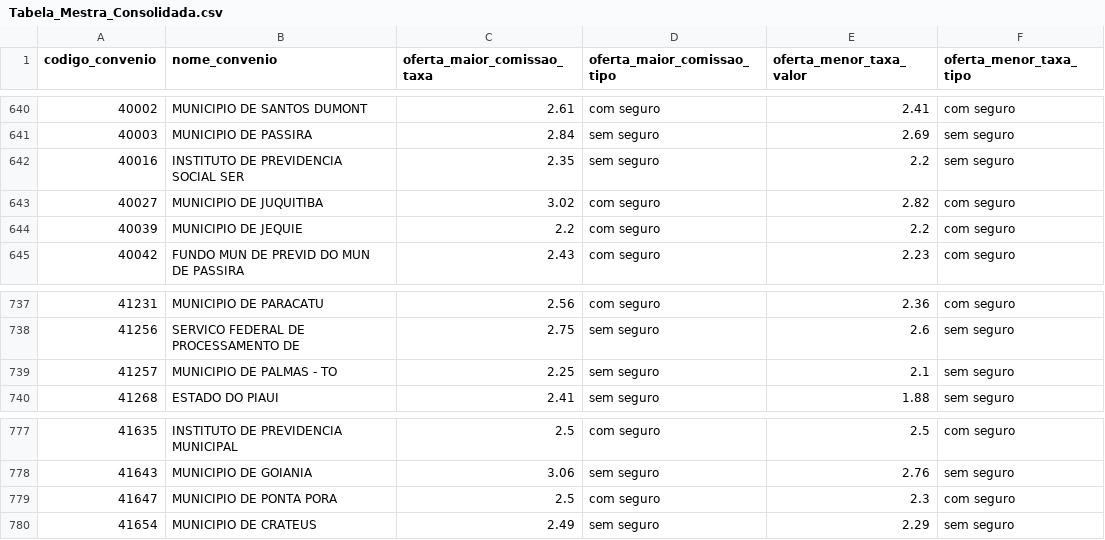
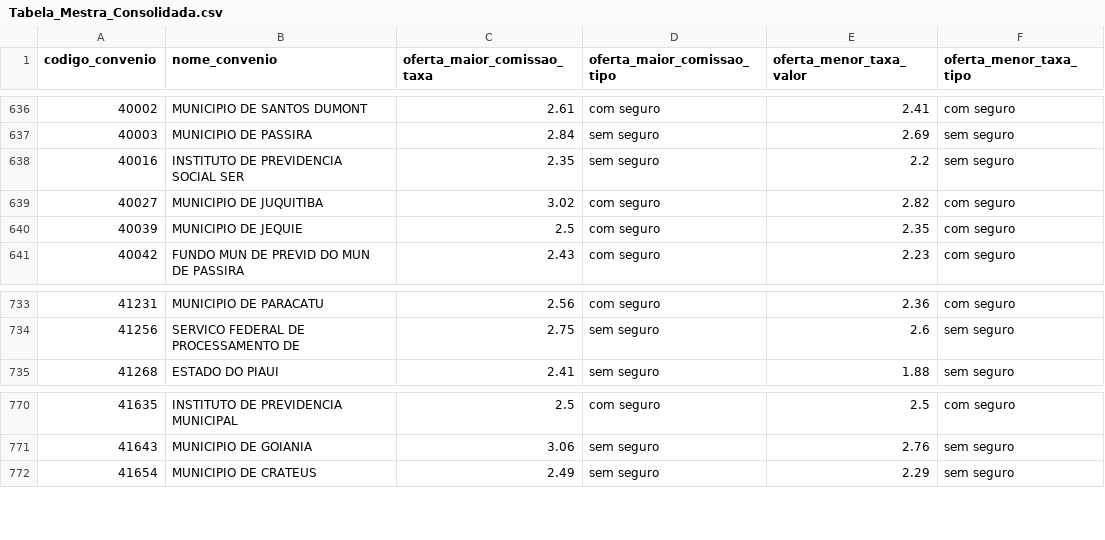
Before and after one commit to JoelLMelo/tabelas-taxas-consignado, a CSV file: Tabela_Mestra_Consolidada.csv, drawn as a sheet; only a part is shown, gaps mark what is left out; the diff covers the shown part only.

```diff
--- a/Tabela_Mestra_Consolidada.csv
+++ b/Tabela_Mestra_Consolidada.csv
@@ -643,3 +639,3 @@
 40027;MUNICIPIO DE JUQUITIBA;3.02;com seguro;2.82;com seguro
-40039;MUNICIPIO DE JEQUIE;2.2;com seguro;2.2;com seguro
+40039;MUNICIPIO DE JEQUIE;2.5;com seguro;2.35;com seguro
 40042;FUNDO MUN DE PREVID DO MUN DE PASSIRA;2.43;com seguro;2.23;com seguro
@@ -738,3 +734,2 @@
 41256;SERVICO FEDERAL DE PROCESSAMENTO DE;2.75;sem seguro;2.6;sem seguro
-41257;MUNICIPIO DE PALMAS - TO;2.25;sem seguro;2.1;sem seguro
 41268;ESTADO DO PIAUI;2.41;sem seguro;1.88;sem seguro
@@ -778,3 +771,2 @@
 41643;MUNICIPIO DE GOIANIA;3.06;sem seguro;2.76;sem seguro
-41647;MUNICIPIO DE PONTA PORA;2.5;com seguro;2.3;com seguro
 41654;MUNICIPIO DE CRATEUS;2.49;sem seguro;2.29;sem seguro
```
Also changed, not shown: 6 removed rows elsewhere in this file.
